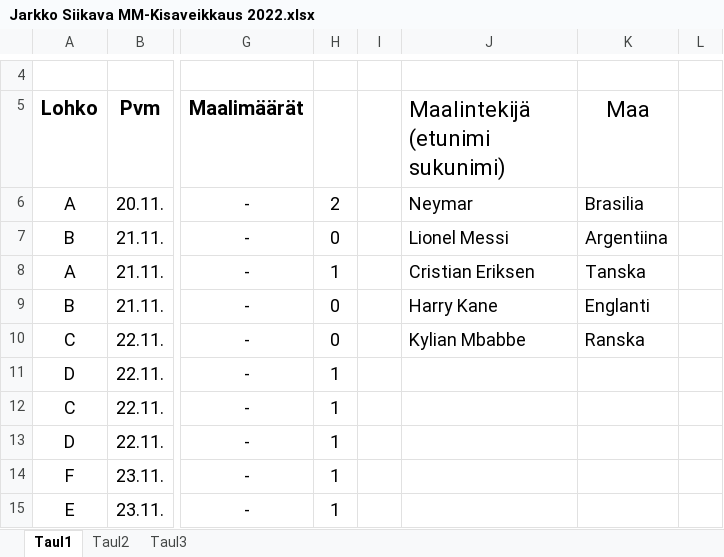
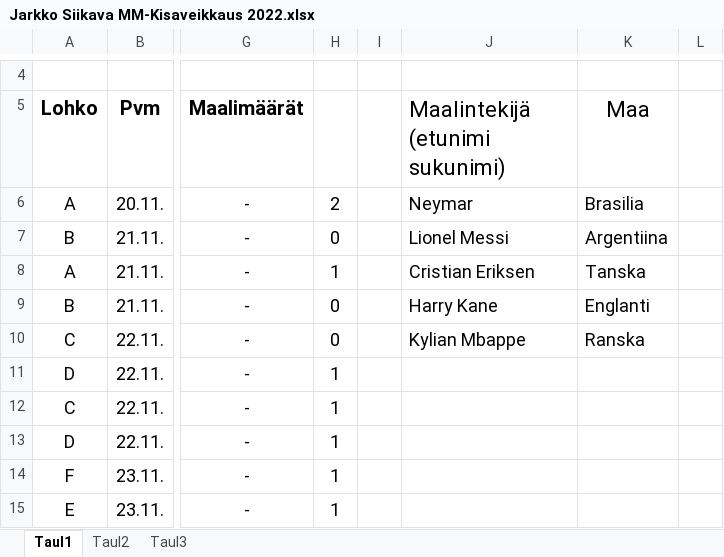
Before and after one commit to Pedusal/wc2022, an Excel workbook: Data/Jarkko Siikava MM-Kisaveikkaus 2022.xlsx, sheet Taul1, drawn as a sheet; only a part is shown, gaps mark what is left out; values as stored, in another font and other column widths than the file's, no borders; the diff names each change by its address in the sheet, - before the commit and + after, or states it on an @@ line.

```diff
--- a/Data/Jarkko Siikava MM-Kisaveikkaus 2022.xlsx (sheet Taul1)
+++ b/Data/Jarkko Siikava MM-Kisaveikkaus 2022.xlsx (sheet Taul1)
-J10 (Maalintekijä (etunimi sukunimi)): Kylian Mbabbe
+J10 (Maalintekijä (etunimi sukunimi)): Kylian Mbappe
```
Also changed, not shown: Data/Lasse_Pasila_MM-Kisaveikkaus_2022.xlsx, Data/Tatu Paasimaa MM-Kisaveikkaus 2022.xlsx, 5 other files.
